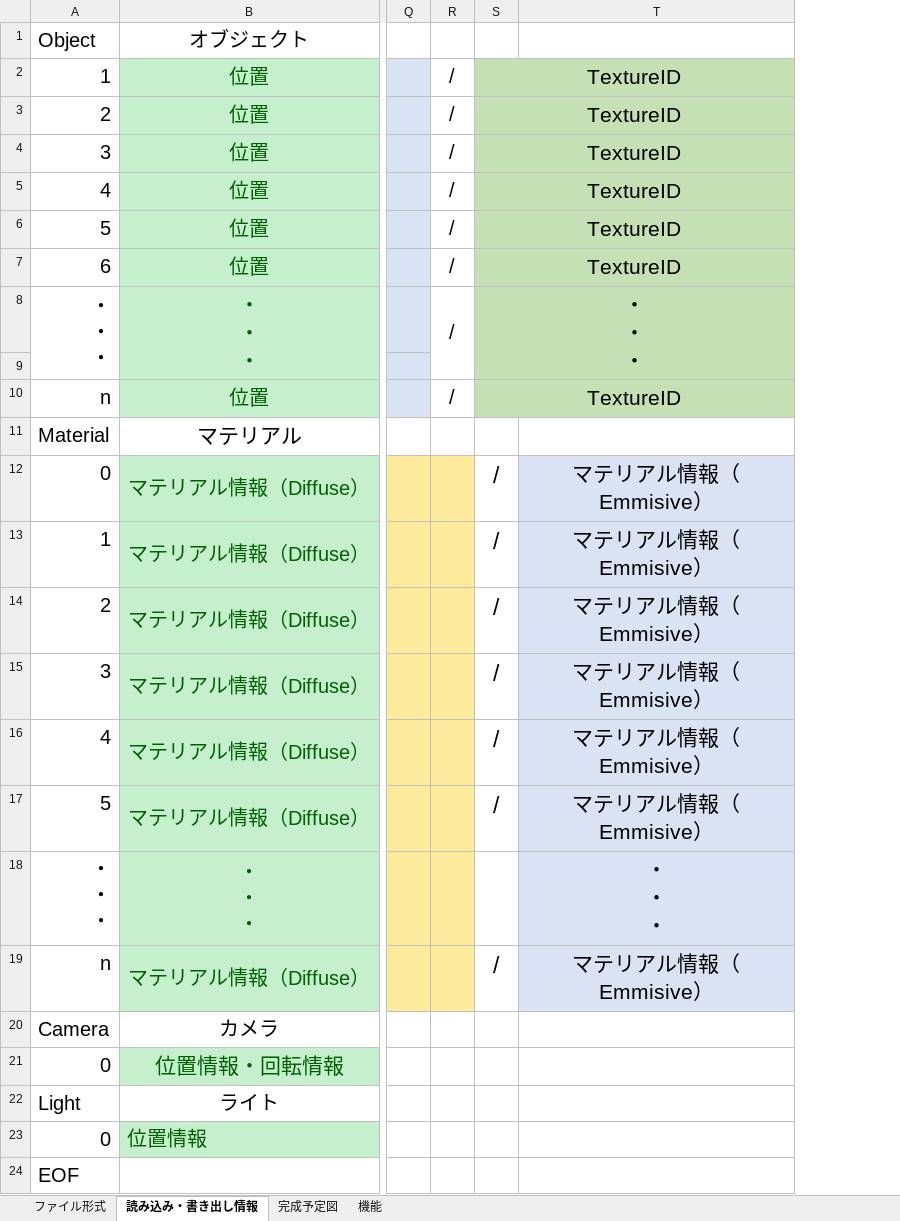
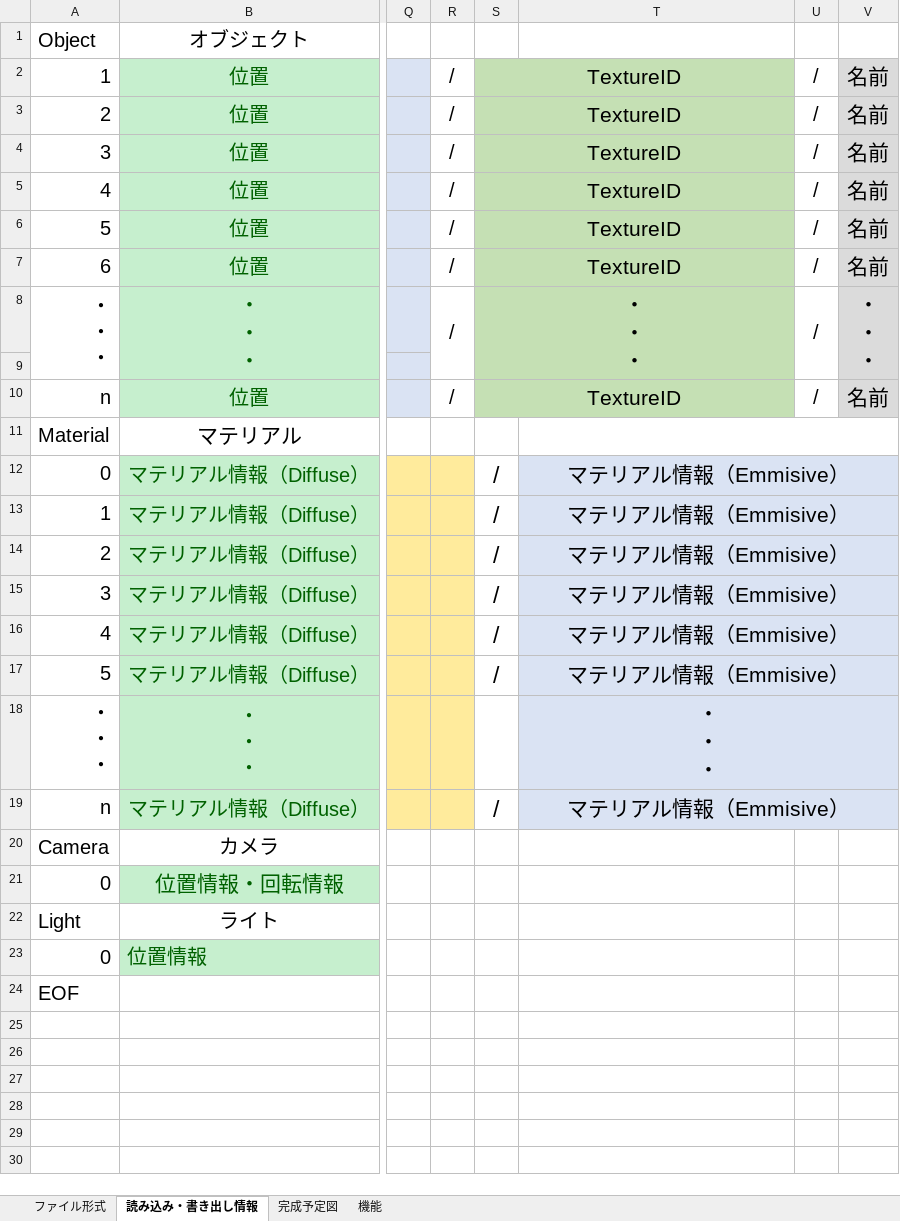
Before and after one commit to AetherFrameworkAndEditor/AetherEditor, an Excel workbook: Editorの仕様書.xlsx, sheet 読み込み・書き出し情報, drawn as a sheet; only a part is shown, gaps mark what is left out; values as stored, in another font and other column widths than the file's, no borders; ↵ is a line break in a cell; the diff names each change by its address in the sheet, - before the commit and + after, or states it on an @@ line.

```diff
--- a/Editorの仕様書.xlsx (sheet 読み込み・書き出し情報)
+++ b/Editorの仕様書.xlsx (sheet 読み込み・書き出し情報)
+column U, rows 2-10: / | / | / | / | / | / | / |  | /
+column V, rows 2-10: 名前 | 名前 | 名前 | 名前 | 名前 | 名前 | ・ ↵ ・ ↵ ・ |  | 名前
+T11:V11 merged
+T12:V12 merged
+T13:V13 merged
+T14:V14 merged
+T15:V15 merged
+T16:V16 merged
+T17:V17 merged
+T18:V18 merged
+T19:V19 merged
```
Also changed, not shown: 7 other files.
